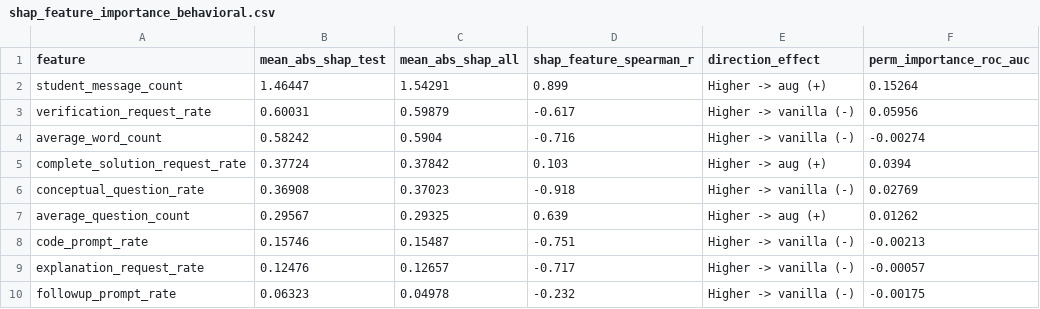
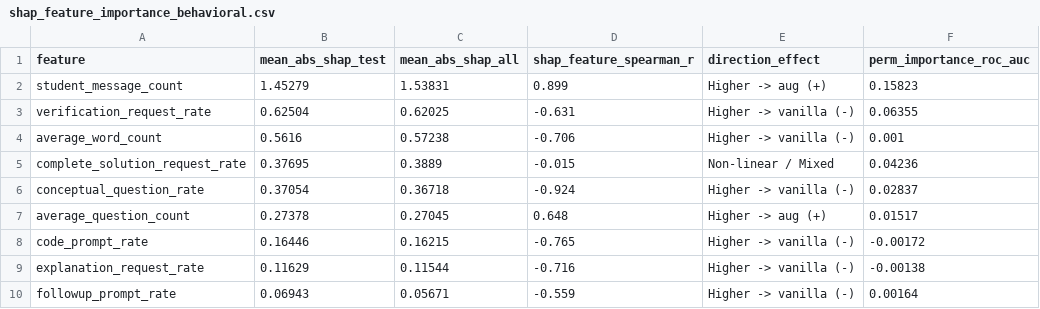
Before and after one commit to Shivesh-2307/Educational-Data-Mining, a CSV file: SHAP_Analysis/outputs/tables/shap_feature_importance_behavioral.csv, drawn as a sheet.

```diff
--- a/SHAP_Analysis/outputs/tables/shap_feature_importance_behavioral.csv
+++ b/SHAP_Analysis/outputs/tables/shap_feature_importance_behavioral.csv
@@ -1,10 +1,10 @@
 feature,mean_abs_shap_test,mean_abs_shap_all,shap_feature_spearman_r,direction_effect,perm_importance_roc_auc
-student_message_count,1.46447,1.54291,0.899,Higher -> aug (+),0.15264
-verification_request_rate,0.60031,0.59879,-0.617,Higher -> vanilla (-),0.05956
-average_word_count,0.58242,0.5904,-0.716,Higher -> vanilla (-),-0.00274
-complete_solution_request_rate,0.37724,0.37842,0.103,Higher -> aug (+),0.0394
-conceptual_question_rate,0.36908,0.37023,-0.918,Higher -> vanilla (-),0.02769
-average_question_count,0.29567,0.29325,0.639,Higher -> aug (+),0.01262
-code_prompt_rate,0.15746,0.15487,-0.751,Higher -> vanilla (-),-0.00213
-explanation_request_rate,0.12476,0.12657,-0.717,Higher -> vanilla (-),-0.00057
-followup_prompt_rate,0.06323,0.04978,-0.232,Higher -> vanilla (-),-0.00175
+student_message_count,1.45279,1.53831,0.899,Higher -> aug (+),0.15823
+verification_request_rate,0.62504,0.62025,-0.631,Higher -> vanilla (-),0.06355
+average_word_count,0.5616,0.57238,-0.706,Higher -> vanilla (-),0.001
+complete_solution_request_rate,0.37695,0.3889,-0.015,Non-linear / Mixed,0.04236
+conceptual_question_rate,0.37054,0.36718,-0.924,Higher -> vanilla (-),0.02837
+average_question_count,0.27378,0.27045,0.648,Higher -> aug (+),0.01517
+code_prompt_rate,0.16446,0.16215,-0.765,Higher -> vanilla (-),-0.00172
+explanation_request_rate,0.11629,0.11544,-0.716,Higher -> vanilla (-),-0.00138
+followup_prompt_rate,0.06943,0.05671,-0.559,Higher -> vanilla (-),0.00164
```
Also changed, not shown: SHAP_Analysis/outputs/tables/grade_stratified_results.csv, SHAP_Analysis/outputs/tables/shap_feature_importance_combined.csv, 21 other files.
